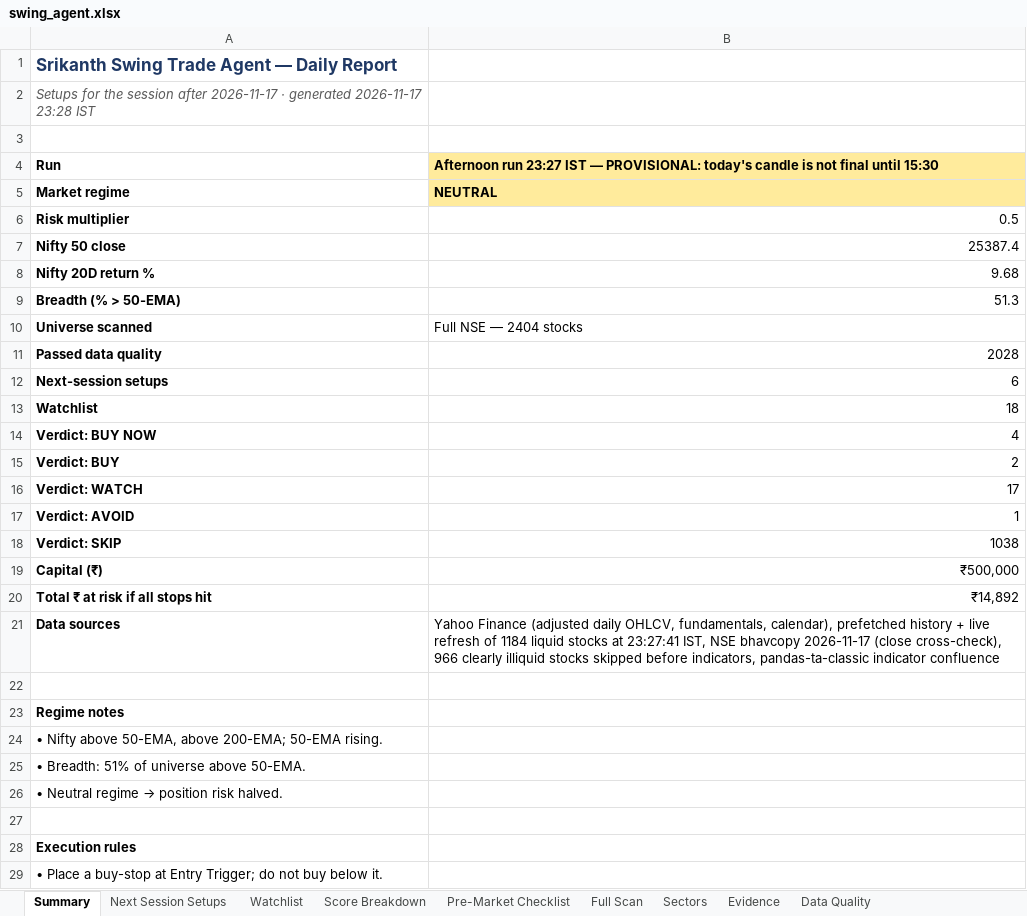
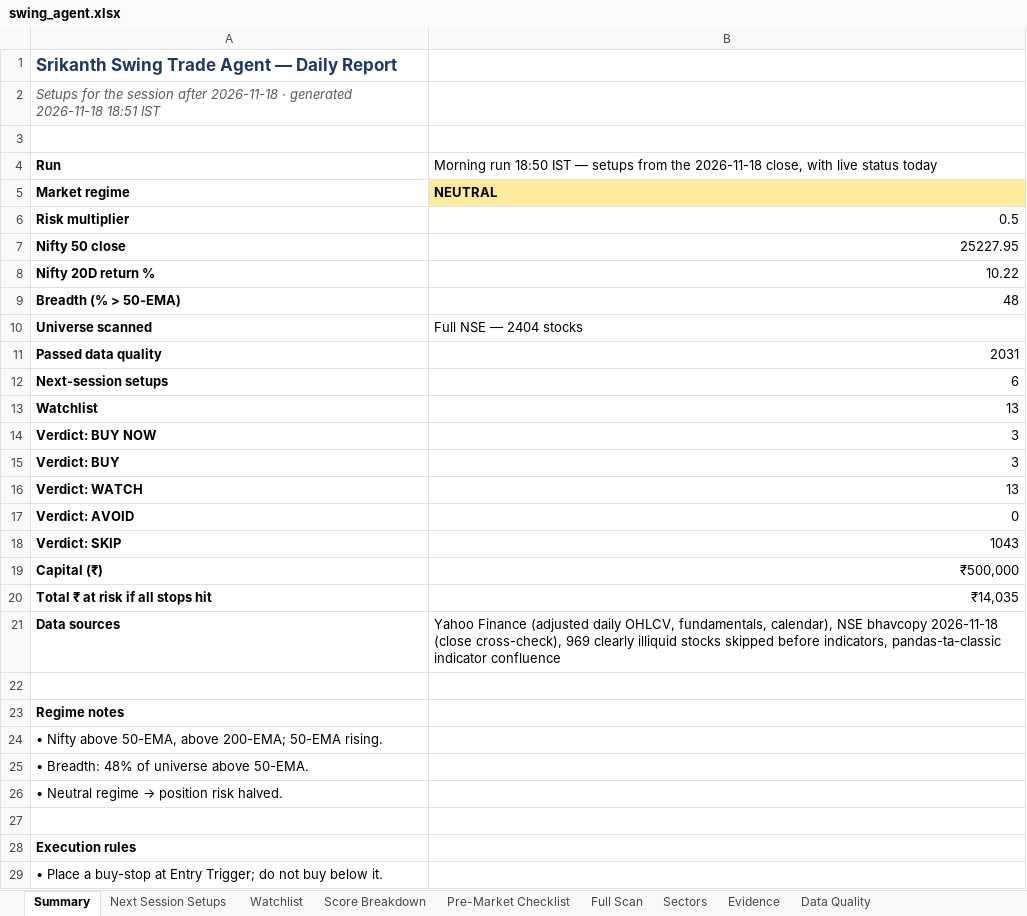
Before and after one commit to KGR1516/Srikanth-swing-trade-agent-fullnse-, an Excel workbook: data/output/swing_agent.xlsx, sheet Summary, drawn as a sheet; only a part is shown; values as stored, in another font and other column widths than the file's, no borders; the diff names each change by its address in the sheet, - before the commit and + after, or states it on an @@ line.

```diff
--- a/data/output/swing_agent.xlsx (sheet Summary)
+++ b/data/output/swing_agent.xlsx (sheet Summary)
-A2: …session after 2026-11-17 · generated 2026-11-17 23:28 IST
+A2: …session after 2026-11-18 · generated 2026-11-18 18:51 IST
-B4: Afternoon run 23:27 IST — PROVISIONAL: today's candle is not final until 15:30
+B4: Morning run 18:50 IST — setups from the 2026-11-18 close, with live status today
@@ B4 fill: #FFEB9C → none, bold: on → off @@
-B7: 25387.4
+B7: 25227.95
-B8: 9.68
+B8: 10.22
-B9: 51.3
+B9: 48
-B11: 2028
+B11: 2031
-B13: 18
+B13: 13
-B14: 4
+B14: 3
-B15: 2
+B15: 3
-B16: 17
+B16: 13
-B17: 1
+B17: 0
-B18: 1038
+B18: 1043
-B20: ₹14,892
+B20: ₹14,035
-B21: …fundamentals, calendar), prefetched history + live refresh of 1184 liquid stocks at 23:27:41 IST, NSE bhavcopy 2026-11-17 (close cross-check), 966 clearly illiquid…
+B21: …fundamentals, calendar), NSE bhavcopy 2026-11-18 (close cross-check), 969 clearly illiquid…
-A25: • Breadth: 51% of universe above 50-EMA.
+A25: • Breadth: 48% of universe above 50-EMA.
```
Also changed, not shown: sheet Full Scan, sheet Evidence, sheet Data Quality, sheet Score Breakdown, sheet Watchlist, sheet Sectors, 2 more sheets, 4 other files.
